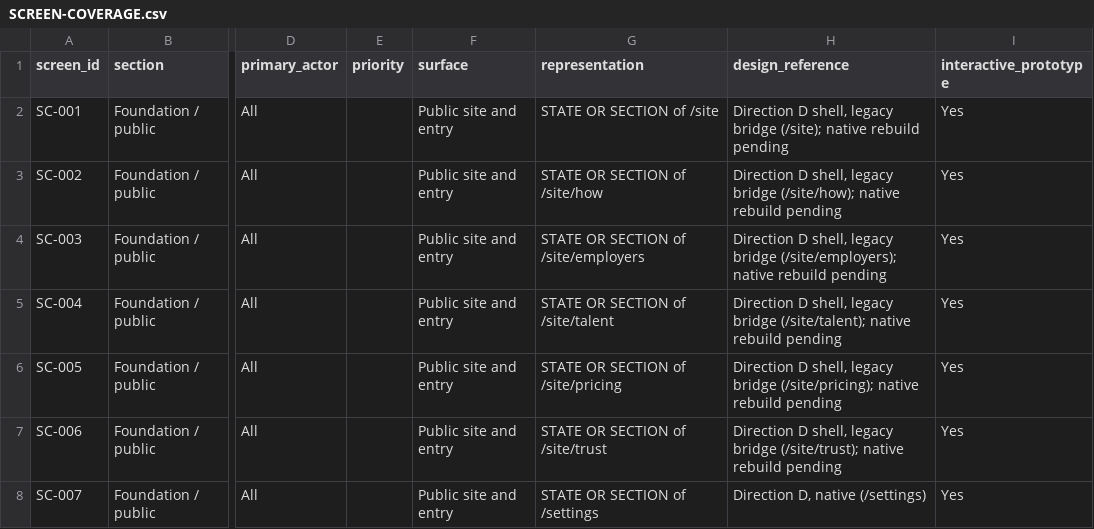
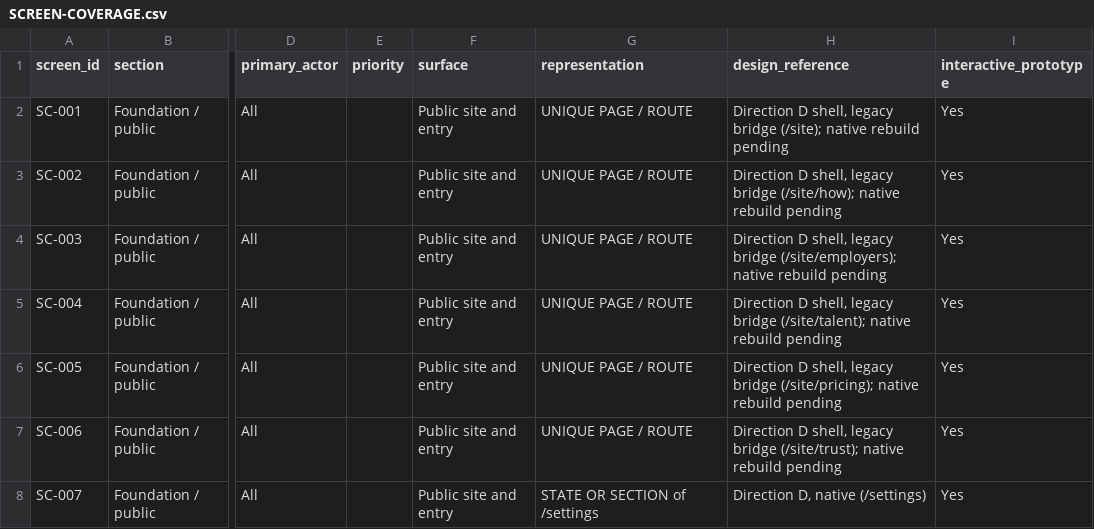
Before and after one commit to neo1415/neo, a CSV file: talent-q-design/screens/SCREEN-COVERAGE.csv, drawn as a sheet; only a part is shown, gaps mark what is left out; the diff covers the shown part only; the diff names each change by its address in the sheet, - before the commit and + after, or states it on an @@ line.

```diff
--- a/talent-q-design/screens/SCREEN-COVERAGE.csv
+++ b/talent-q-design/screens/SCREEN-COVERAGE.csv
-G2 (representation): STATE OR SECTION of /site
+G2 (representation): UNIQUE PAGE / ROUTE
-G3 (representation): STATE OR SECTION of /site/how
+G3 (representation): UNIQUE PAGE / ROUTE
-G4 (representation): STATE OR SECTION of /site/employers
+G4 (representation): UNIQUE PAGE / ROUTE
-G5 (representation): STATE OR SECTION of /site/talent
+G5 (representation): UNIQUE PAGE / ROUTE
-G6 (representation): STATE OR SECTION of /site/pricing
+G6 (representation): UNIQUE PAGE / ROUTE
-G7 (representation): STATE OR SECTION of /site/trust
+G7 (representation): UNIQUE PAGE / ROUTE
```
Also changed, not shown: 49 edited cells elsewhere in this file, 29 other files.
